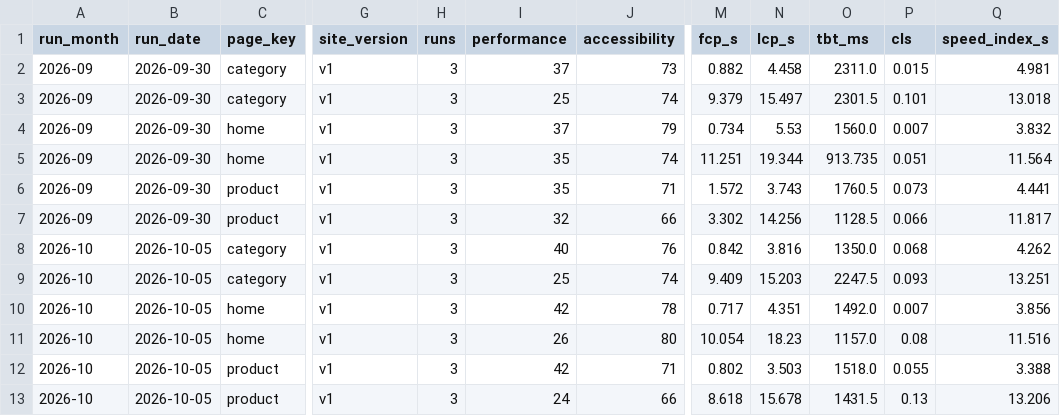
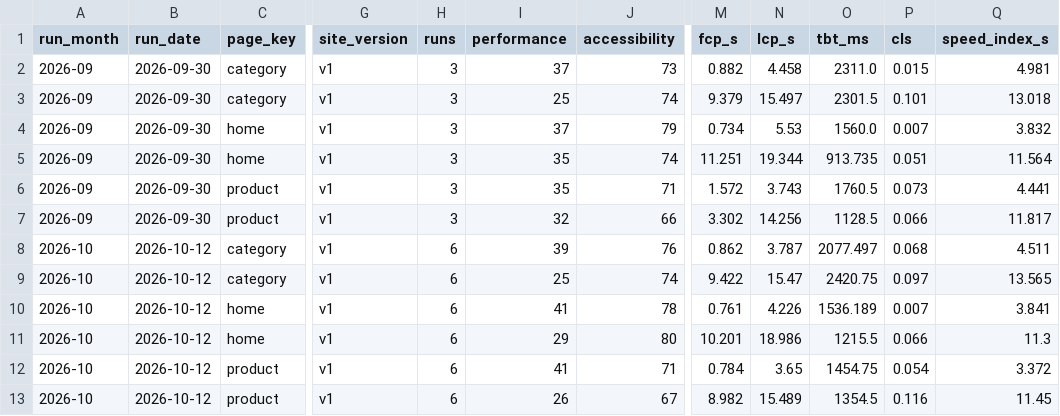
Before and after one commit to lmadill-afk/pa-lighthouse-baseline, a CSV file: data/lighthouse_monthly.csv, drawn as a sheet; only a part is shown, gaps mark what is left out; the diff names each change by its address in the sheet, - before the commit and + after, or states it on an @@ line.

```diff
--- a/data/lighthouse_monthly.csv
+++ b/data/lighthouse_monthly.csv
-B8:B13 (run_date): 2026-10-05
+B8:B13 (run_date): 2026-10-12
-H8:H13 (runs): 3
+H8:H13 (runs): 6
-I8 (performance): 40
+I8 (performance): 39
-M8 (fcp_s): 0.842
+M8 (fcp_s): 0.862
-N8 (lcp_s): 3.816
+N8 (lcp_s): 3.787
-O8 (tbt_ms): 1350.0
+O8 (tbt_ms): 2077.497
-Q8 (speed_index_s): 4.262
+Q8 (speed_index_s): 4.511
-M9 (fcp_s): 9.409
+M9 (fcp_s): 9.422
-N9 (lcp_s): 15.203
+N9 (lcp_s): 15.47
-O9 (tbt_ms): 2247.5
+O9 (tbt_ms): 2420.75
-P9 (cls): 0.093
+P9 (cls): 0.097
-Q9 (speed_index_s): 13.251
+Q9 (speed_index_s): 13.565
-I10 (performance): 42
+I10 (performance): 41
-M10 (fcp_s): 0.717
+M10 (fcp_s): 0.761
-N10 (lcp_s): 4.351
+N10 (lcp_s): 4.226
-O10 (tbt_ms): 1492.0
+O10 (tbt_ms): 1536.189
-Q10 (speed_index_s): 3.856
+Q10 (speed_index_s): 3.841
-I11 (performance): 26
+I11 (performance): 29
-M11 (fcp_s): 10.054
+M11 (fcp_s): 10.201
-N11 (lcp_s): 18.23
+N11 (lcp_s): 18.986
-O11 (tbt_ms): 1157.0
+O11 (tbt_ms): 1215.5
-P11 (cls): 0.08
+P11 (cls): 0.066
-Q11 (speed_index_s): 11.516
+Q11 (speed_index_s): 11.3
-I12 (performance): 42
+I12 (performance): 41
-M12 (fcp_s): 0.802
+M12 (fcp_s): 0.784
-N12 (lcp_s): 3.503
+N12 (lcp_s): 3.65
-O12 (tbt_ms): 1518.0
+O12 (tbt_ms): 1454.75
-P12 (cls): 0.055
+P12 (cls): 0.054
-Q12 (speed_index_s): 3.388
+Q12 (speed_index_s): 3.372
-I13 (performance): 24
+I13 (performance): 26
-J13 (accessibility): 66
+J13 (accessibility): 67
-M13 (fcp_s): 8.618
+M13 (fcp_s): 8.982
-N13 (lcp_s): 15.678
+N13 (lcp_s): 15.489
-O13 (tbt_ms): 1431.5
+O13 (tbt_ms): 1354.5
-P13 (cls): 0.13
+P13 (cls): 0.116
-Q13 (speed_index_s): 13.206
+Q13 (speed_index_s): 11.45
```
Also changed, not shown: data/lighthouse_raw.csv, 1 other file.
